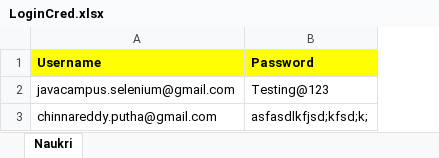
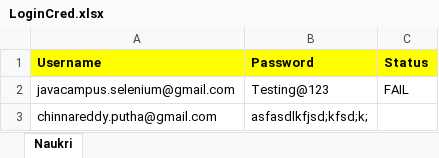
Before and after one commit to chinnaputha/LearingJavaSelenium, an Excel workbook: excelfiles/LoginCred.xlsx, sheet Naukri, drawn as a sheet; values as stored, in another font and other column widths than the file's, no borders; the diff names each change by its address in the sheet, - before the commit and + after, or states it on an @@ line.

```diff
--- a/excelfiles/LoginCred.xlsx (sheet Naukri)
+++ b/excelfiles/LoginCred.xlsx (sheet Naukri)
+column C (Status), row 2: FAIL
```
Also changed, not shown: 7 other files.
